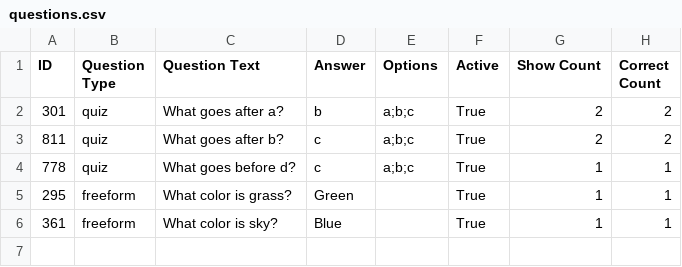
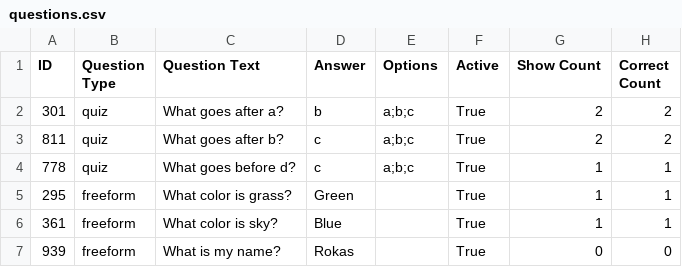
Before and after one commit to rokasjasinskas/Public-projects, a CSV file: learning_tool/questions.csv, drawn as a sheet; the diff names each change by its address in the sheet, - before the commit and + after, or states it on an @@ line.

Commit message:
added question

```diff
--- a/learning_tool/questions.csv
+++ b/learning_tool/questions.csv
+row 7: 939 | freeform | What is my name? | Rokas |  | True | 0 | 0
```
